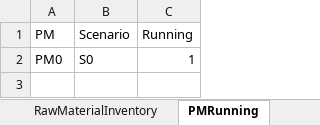
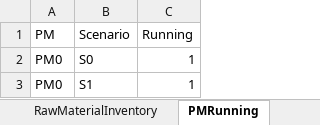
Before and after one commit to th28/thesis, an Excel workbook: results.xlsx, sheet PMRunning, drawn as a sheet; values as stored, in another font and other column widths than the file's, no borders; the diff names each change by its address in the sheet, - before the commit and + after, or states it on an @@ line.

```diff
--- a/results.xlsx (sheet PMRunning)
+++ b/results.xlsx (sheet PMRunning)
+row 3: PM0 | S1 | 1
```
Also changed, not shown: sheet RawMaterialContract, sheet Inventory, sheet FD_Costs, sheet Production, sheet Slack32, sheet Slack31, 4 more sheets, 1 other file.
